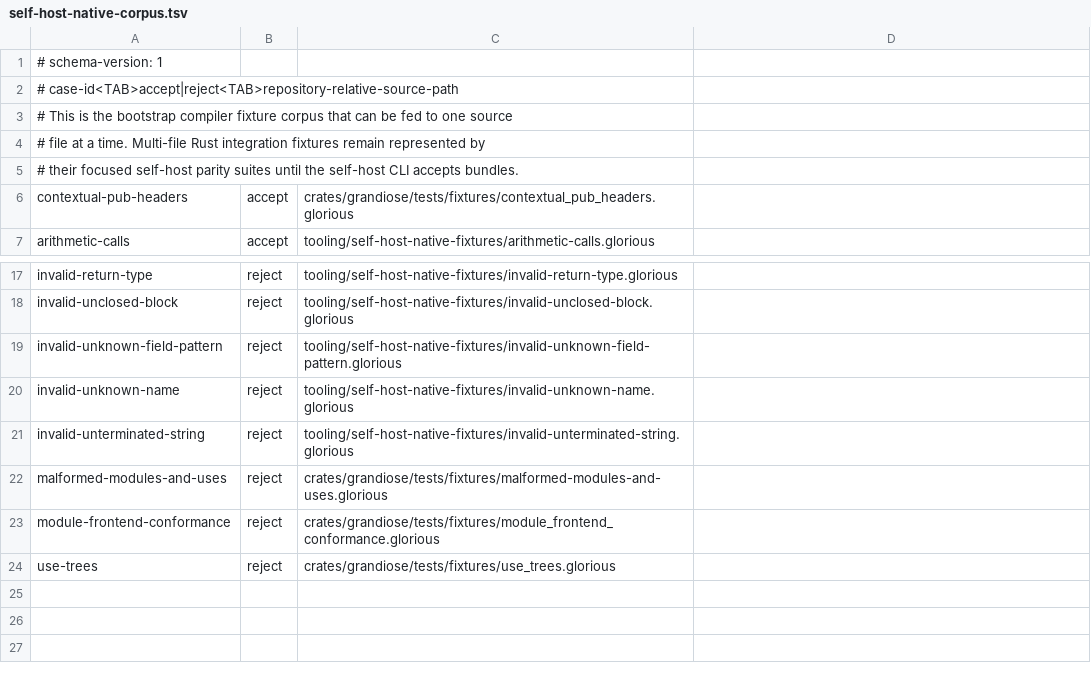
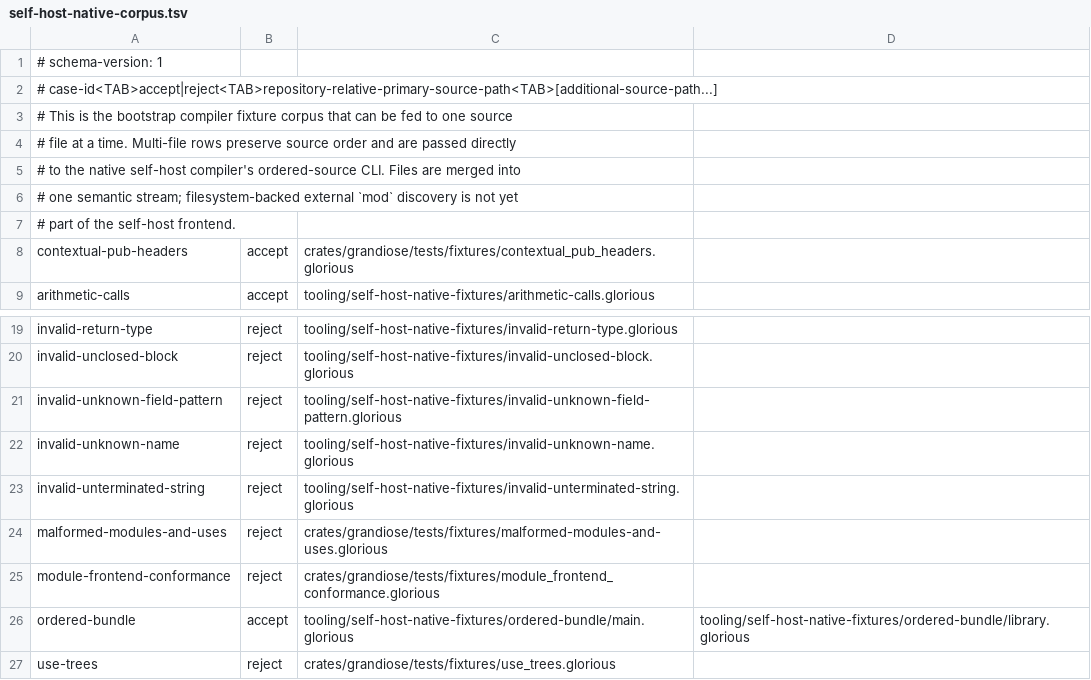
Before and after one commit to MalekiRe/glorious, a TSV file: tooling/self-host-native-corpus.tsv, drawn as a sheet; only a part is shown, gaps mark what is left out.

Commit message:
selfhost: accept ordered source bundles

```diff
--- a/tooling/self-host-native-corpus.tsv
+++ b/tooling/self-host-native-corpus.tsv
@@ -1,6 +1,8 @@
 # schema-version: 1
-# case-id<TAB>accept|reject<TAB>repository-relative-source-path
+# case-id<TAB>accept|reject<TAB>repository-relative-primary-source-path<TAB>[additional-source-path...]
 # This is the bootstrap compiler fixture corpus that can be fed to one source
-# file at a time.  Multi-file Rust integration fixtures remain represented by
-# their focused self-host parity suites until the self-host CLI accepts bundles.
+# file at a time. Multi-file rows preserve source order and are passed directly
+# to the native self-host compiler's ordered-source CLI. Files are merged into
+# one semantic stream; filesystem-backed external `mod` discovery is not yet
+# part of the self-host frontend.
 contextual-pub-headers	accept	crates/grandiose/tests/fixtures/contextual_pub_headers.glorious
@@ -23,2 +25,3 @@ malformed-modules-and-uses	reject	crates/grandiose/tests/fixtures/malformed-modu
 module-frontend-conformance	reject	crates/grandiose/tests/fixtures/module_frontend_conformance.glorious
+ordered-bundle	accept	tooling/self-host-native-fixtures/ordered-bundle/main.glorious	tooling/self-host-native-fixtures/ordered-bundle/library.glorious
 use-trees	reject	crates/grandiose/tests/fixtures/use_trees.glorious
```
Also changed, not shown: 8 other files.
